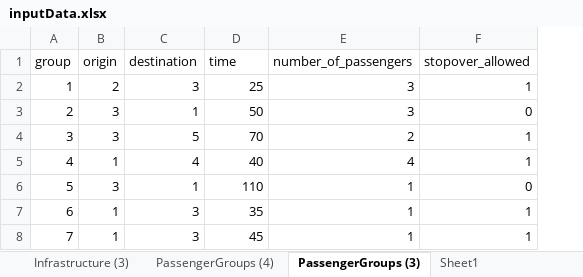
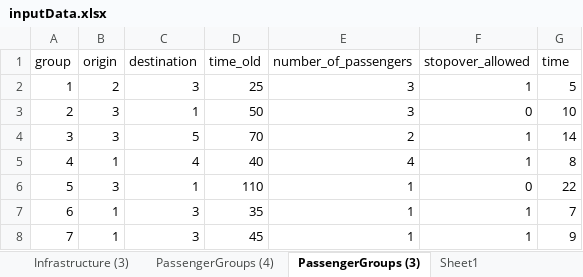
Before and after one commit to JonasHansenDTU/Master-Thesis-eVTOL, an Excel workbook: HanSong_Model/inputData.xlsx, sheet PassengerGroups (3), drawn as a sheet; values as stored, in another font and other column widths than the file's, no borders; the diff names each change by its address in the sheet, - before the commit and + after, or states it on an @@ line.

```diff
--- a/HanSong_Model/inputData.xlsx (sheet PassengerGroups (3))
+++ b/HanSong_Model/inputData.xlsx (sheet PassengerGroups (3))
+column G (time), rows 2-8: 5 | 10 | 14 | 8 | 22 | 7 | 9
-D1: time
+D1: time_old
```
Also changed, not shown: sheet PassengerGroups (4), sheet Parameters, 1 other file.
